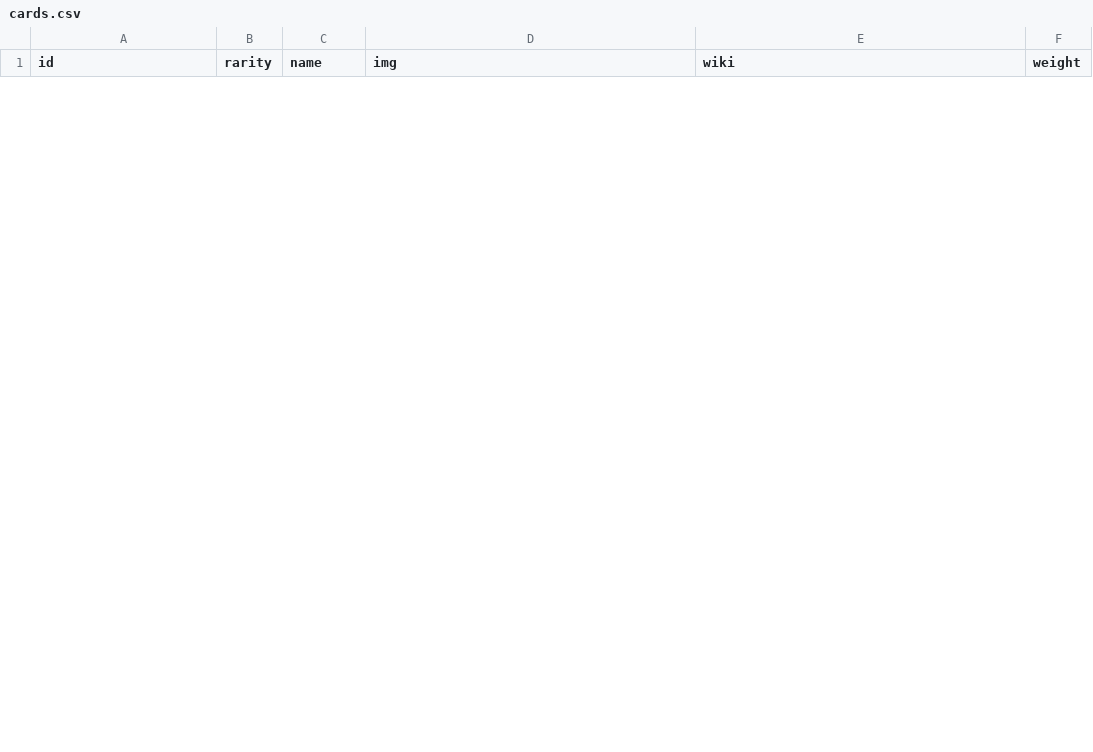
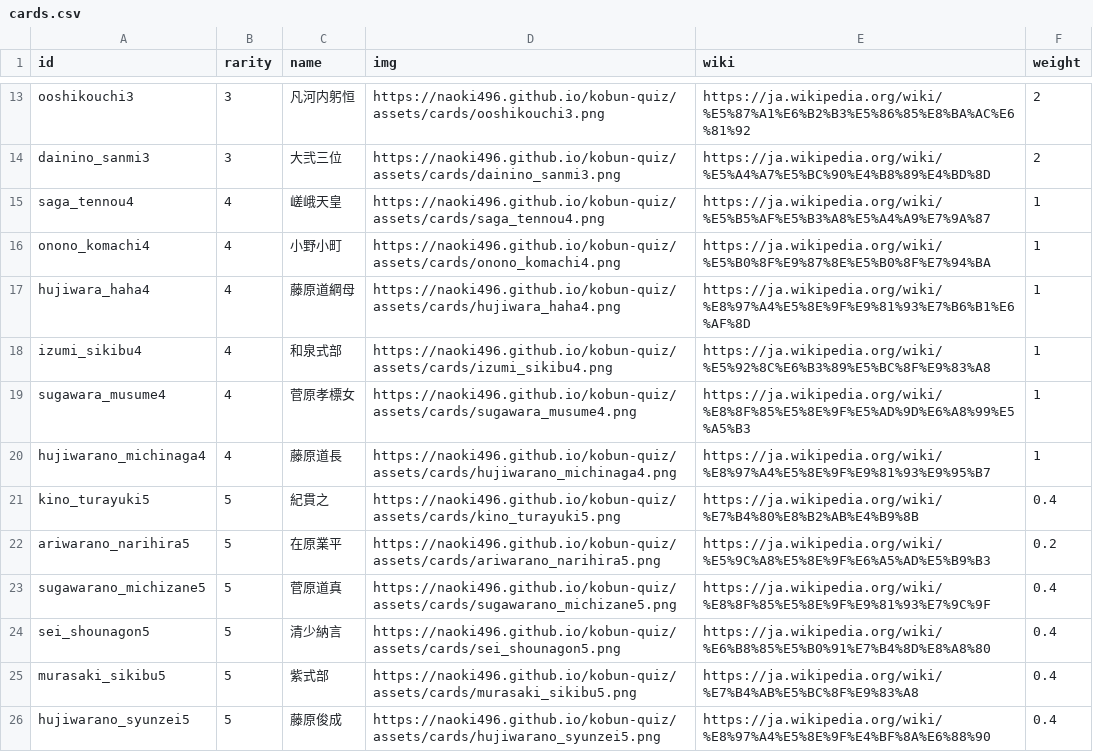
Before and after one commit to naoki496/kobun-quiz, a CSV file: cards.csv, drawn as a sheet; only a part is shown, gaps mark what is left out; the diff covers the shown part only; the diff names each change by its address in the sheet, - before the commit and + after, or states it on an @@ line.

Commit message:
Add files via upload

```diff
--- a/cards.csv
+++ b/cards.csv
+row 13: ooshikouchi3 | 3 | 凡河内躬恒 | https://naoki496.github.io/kobun-quiz/assets/cards/ooshikouchi3.png | https://ja.wikipedia.org/wiki/%E5%87%A1%E6%B2%B3%E5%86%85%E8%BA%AC%E6%81%92 | 2
+row 14: dainino_sanmi3 | 3 | 大弐三位 | https://naoki496.github.io/kobun-quiz/assets/cards/dainino_sanmi3.png | https://ja.wikipedia.org/wiki/%E5%A4%A7%E5%BC%90%E4%B8%89%E4%BD%8D | 2
+row 15: saga_tennou4 | 4 | 嵯峨天皇 | https://naoki496.github.io/kobun-quiz/assets/cards/saga_tennou4.png | https://ja.wikipedia.org/wiki/%E5%B5%AF%E5%B3%A8%E5%A4%A9%E7%9A%87 | 1
+row 16: onono_komachi4 | 4 | 小野小町 | https://naoki496.github.io/kobun-quiz/assets/cards/onono_komachi4.png | https://ja.wikipedia.org/wiki/%E5%B0%8F%E9%87%8E%E5%B0%8F%E7%94%BA | 1
+row 17: hujiwara_haha4 | 4 | 藤原道綱母 | https://naoki496.github.io/kobun-quiz/assets/cards/hujiwara_haha4.png | https://ja.wikipedia.org/wiki/%E8%97%A4%E5%8E%9F%E9%81%93%E7%B6%B1%E6%AF%8D | 1
+row 18: izumi_sikibu4 | 4 | 和泉式部 | https://naoki496.github.io/kobun-quiz/assets/cards/izumi_sikibu4.png | https://ja.wikipedia.org/wiki/%E5%92%8C%E6%B3%89%E5%BC%8F%E9%83%A8 | 1
+row 19: sugawara_musume4 | 4 | 菅原孝標女 | https://naoki496.github.io/kobun-quiz/assets/cards/sugawara_musume4.png | https://ja.wikipedia.org/wiki/%E8%8F%85%E5%8E%9F%E5%AD%9D%E6%A8%99%E5%A5%B3 | 1
+row 20: hujiwarano_michinaga4 | 4 | 藤原道長 | https://naoki496.github.io/kobun-quiz/assets/cards/hujiwarano_michinaga4.png | https://ja.wikipedia.org/wiki/%E8%97%A4%E5%8E%9F%E9%81%93%E9%95%B7 | 1
+row 21: kino_turayuki5 | 5 | 紀貫之 | https://naoki496.github.io/kobun-quiz/assets/cards/kino_turayuki5.png | https://ja.wikipedia.org/wiki/%E7%B4%80%E8%B2%AB%E4%B9%8B | 0.4
+row 22: ariwarano_narihira5 | 5 | 在原業平 | https://naoki496.github.io/kobun-quiz/assets/cards/ariwarano_narihira5.png | https://ja.wikipedia.org/wiki/%E5%9C%A8%E5%8E%9F%E6%A5%AD%E5%B9%B3 | 0.2
+row 23: sugawarano_michizane5 | 5 | 菅原道真 | https://naoki496.github.io/kobun-quiz/assets/cards/sugawarano_michizane5.png | https://ja.wikipedia.org/wiki/%E8%8F%85%E5%8E%9F%E9%81%93%E7%9C%9F | 0.4
+row 24: sei_shounagon5 | 5 | 清少納言 | https://naoki496.github.io/kobun-quiz/assets/cards/sei_shounagon5.png | https://ja.wikipedia.org/wiki/%E6%B8%85%E5%B0%91%E7%B4%8D%E8%A8%80 | 0.4
+row 25: murasaki_sikibu5 | 5 | 紫式部 | https://naoki496.github.io/kobun-quiz/assets/cards/murasaki_sikibu5.png | https://ja.wikipedia.org/wiki/%E7%B4%AB%E5%BC%8F%E9%83%A8 | 0.4
+row 26: hujiwarano_syunzei5 | 5 | 藤原俊成 | https://naoki496.github.io/kobun-quiz/assets/cards/hujiwarano_syunzei5.png | https://ja.wikipedia.org/wiki/%E8%97%A4%E5%8E%9F%E4%BF%8A%E6%88%90 | 0.4
```
Also changed, not shown: 11 added rows and 3 removed rows elsewhere in this file.
